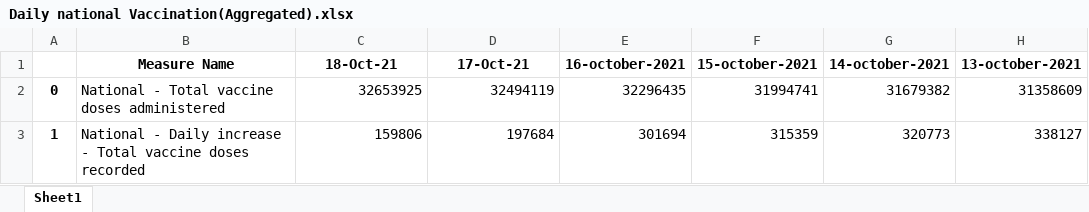
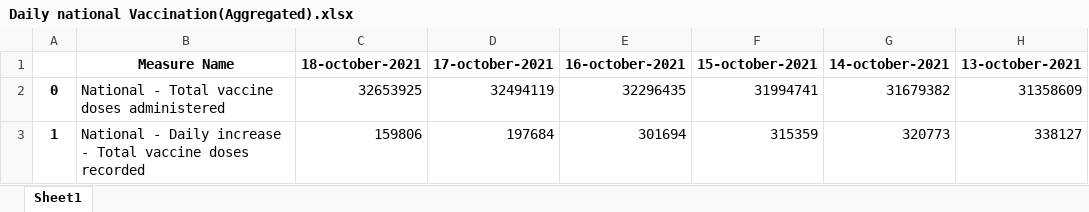
Before and after one commit to JessieJiaheZhou/COMP5048_ASM2, an Excel workbook: Vaccination/Dataset(National daily)/Daily national Vaccination(Aggregated).xlsx, sheet Sheet1, drawn as a sheet; only a part is shown; values as stored, in another font and other column widths than the file's, no borders; the diff names each change by its address in the sheet, - before the commit and + after, or states it on an @@ line.

Commit message:
processed a few vaccination data

```diff
--- a/Vaccination/Dataset(National daily)/Daily national Vaccination(Aggregated).xlsx (sheet Sheet1)
+++ b/Vaccination/Dataset(National daily)/Daily national Vaccination(Aggregated).xlsx (sheet Sheet1)
-C1: 18-Oct-21
+C1: 18-october-2021
-D1: 17-Oct-21
+D1: 17-october-2021
```
Also changed, not shown: 8 other files.
